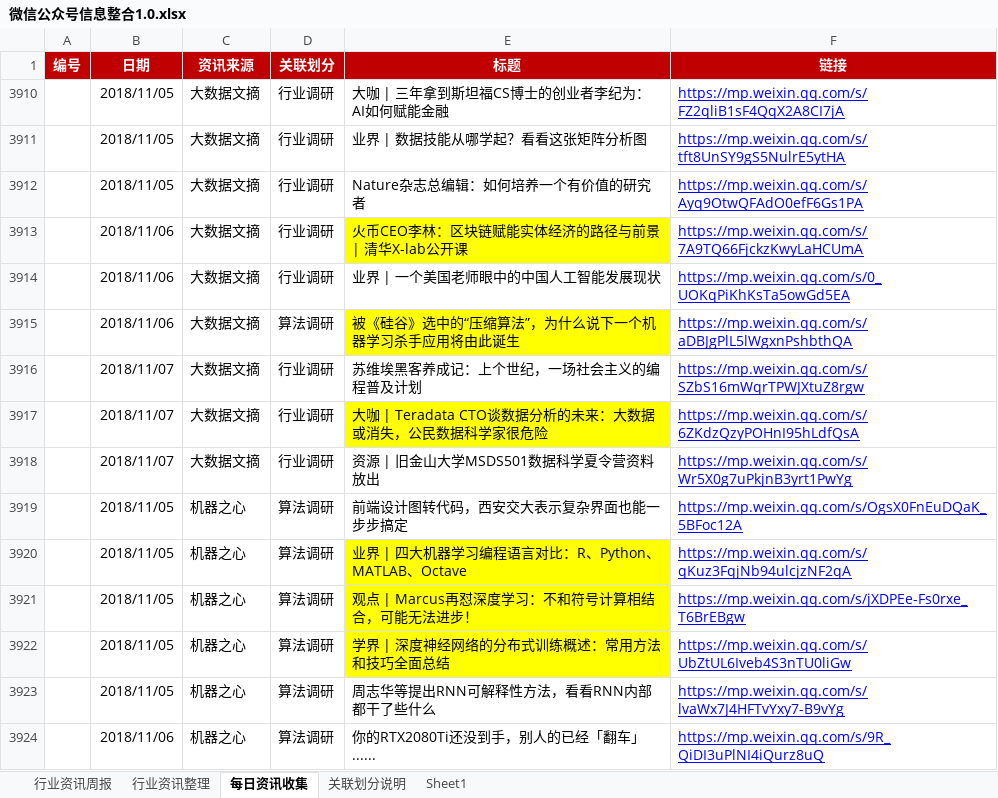
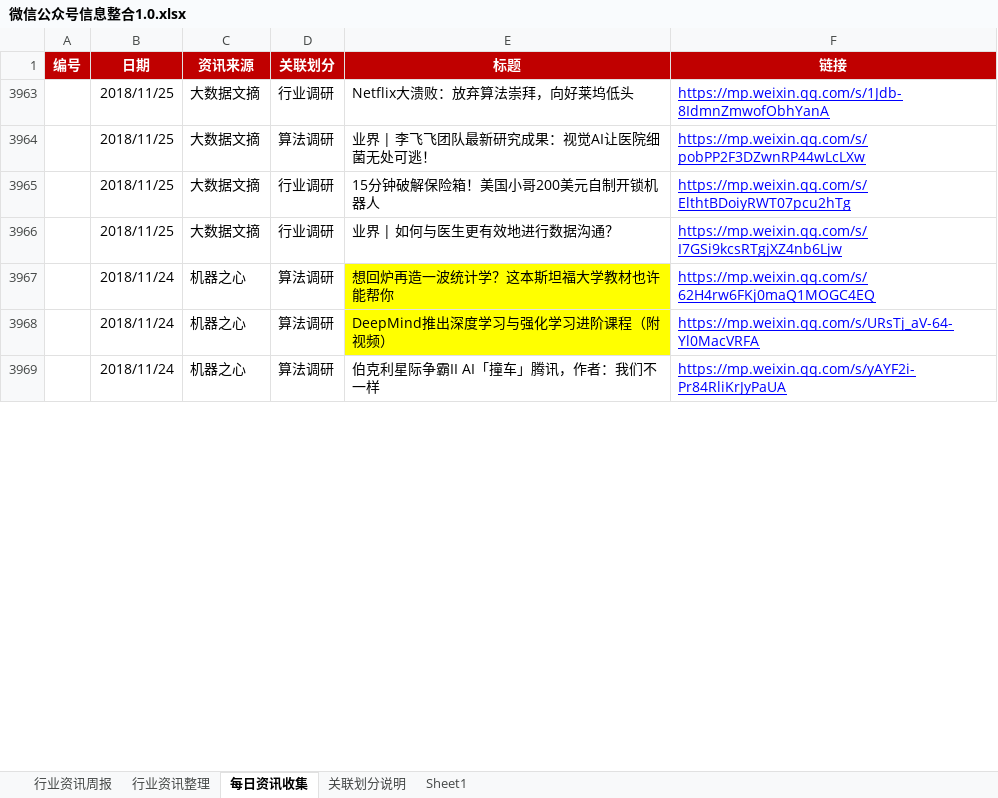
Before and after one commit to Johnqiu123/TradeInformation, an Excel workbook: 微信公众号信息整合1.0.xlsx, sheet 每日资讯收集, drawn as a sheet; only a part is shown; values as stored, in another font and other column widths than the file's, no borders; removed rows and columns are numbered as before the commit, all else as after; the diff covers the shown part only; the diff names each change by its address in the sheet, - before the commit and + after, or states it on an @@ line.

Commit message:
20181125更新
20181125更新

```diff
--- a/微信公众号信息整合1.0.xlsx (sheet 每日资讯收集)
+++ b/微信公众号信息整合1.0.xlsx (sheet 每日资讯收集)
@@ row 3910 hidden:  | 2018/11/05 | 大数据文摘 | 行业调研 | 大咖 | 三年拿到斯坦福CS博士的创业者李纪为：AI如何赋能金融 | https://mp.weixin.qq.com/s/FZ2qliB1sF4QqX2A8CI7jA @@
@@ row 3911 hidden:  | 2018/11/05 | 大数据文摘 | 行业调研 | 业界 | 数据技能从哪学起？看看这张矩阵分析图 | https://mp.weixin.qq.com/s/tft8UnSY9gS5NulrE5ytHA @@
-B3963 (日期): 2018/11/05
+B3963 (日期): 2018/11/25
-E3963 (标题): Nature杂志总编辑：如何培养一个有价值的研究者
+E3963 (标题): Netflix大溃败：放弃算法崇拜，向好莱坞低头
-F3963 (链接): https://mp.weixin.qq.com/s/Ayq9OtwQFAdO0efF6Gs1PA
+F3963 (链接): https://mp.weixin.qq.com/s/1Jdb-8IdmnZmwofObhYanA
@@ row 3913 hidden:  | 2018/11/06 | 大数据文摘 | 行业调研 | 火币CEO李林：区块链赋能实体经济的路径与前景 | 清华X-lab公开课 | https://mp.weixin.qq.com/s/7A9TQ66FjckzKwyLaHCUmA @@
@@ row 3914 hidden:  | 2018/11/06 | 大数据文摘 | 行业调研 | 业界 | 一个美国老师眼中的中国人工智能发展现状 | https://mp.weixin.qq.com/s/0_UOKqPiKhKsTa5owGd5EA @@
-B3964 (日期): 2018/11/06
+B3964 (日期): 2018/11/25
-E3964 (标题): 被《硅谷》选中的“压缩算法”，为什么说下一个机器学习杀手应用将由此诞生
+E3964 (标题): 业界 | 李飞飞团队最新研究成果：视觉AI让医院细菌无处可逃！
-E3964 fill: #FFFF00
+E3964 fill: none
-F3964 (链接): https://mp.weixin.qq.com/s/aDBJgPlL5lWgxnPshbthQA
+F3964 (链接): https://mp.weixin.qq.com/s/pobPP2F3DZwnRP44wLcLXw
-B3965 (日期): 2018/11/07
+B3965 (日期): 2018/11/25
-E3965 (标题): 苏维埃黑客养成记：上个世纪，一场社会主义的编程普及计划
+E3965 (标题): 15分钟破解保险箱！美国小哥200美元自制开锁机器人
-F3965 (链接): https://mp.weixin.qq.com/s/SZbS16mWqrTPWJXtuZ8rgw
+F3965 (链接): https://mp.weixin.qq.com/s/ElthtBDoiyRWT07pcu2hTg
@@ row 3917 hidden:  | 2018/11/07 | 大数据文摘 | 行业调研 | 大咖 | Teradata CTO谈数据分析的未来：大数据或消失，公民数据科学家很危险 | https://mp.weixin.qq.com/s/6ZKdzQzyPOHnI95hLdfQsA @@
-B3966 (日期): 2018/11/07
+B3966 (日期): 2018/11/25
-E3966 (标题): 资源 | 旧金山大学MSDS501数据科学夏令营资料放出
+E3966 (标题): 业界 | 如何与医生更有效地进行数据沟通？
-F3966 (链接): https://mp.weixin.qq.com/s/Wr5X0g7uPkjnB3yrt1PwYg
+F3966 (链接): https://mp.weixin.qq.com/s/I7GSi9kcsRTgjXZ4nb6Ljw
-B3967 (日期): 2018/11/05
+B3967 (日期): 2018/11/24
-E3967 (标题): 前端设计图转代码，西安交大表示复杂界面也能一步步搞定
+E3967 (标题): 想回炉再造一波统计学？这本斯坦福大学教材也许能帮你
-E3967 fill: none
+E3967 fill: #FFFF00
-F3967 (链接): https://mp.weixin.qq.com/s/OgsX0FnEuDQaK_5BFoc12A
+F3967 (链接): https://mp.weixin.qq.com/s/62H4rw6FKj0maQ1MOGC4EQ
@@ row 3920 hidden:  | 2018/11/05 | 机器之心 | 算法调研 | 业界 | 四大机器学习编程语言对比：R、Python、MATLAB、Octave | https://mp.weixin.qq.com/s/qKuz3FqjNb94ulcjzNF2qA @@
-B3968 (日期): 2018/11/05
+B3968 (日期): 2018/11/24
-E3968 (标题): 观点 | Marcus再怼深度学习：不和符号计算相结合，可能无法进步！
+E3968 (标题): DeepMind推出深度学习与强化学习进阶课程（附视频）
-F3968 (链接): https://mp.weixin.qq.com/s/jXDPEe-Fs0rxe_T6BrEBgw
+F3968 (链接): https://mp.weixin.qq.com/s/URsTj_aV-64-Yl0MacVRFA
@@ row 3922 hidden:  | 2018/11/05 | 机器之心 | 算法调研 | 学界 | 深度神经网络的分布式训练概述：常用方法和技巧全面总结 | https://mp.weixin.qq.com/s/UbZtUL6Iveb4S3nTU0liGw @@
@@ row 3923 hidden:  | 2018/11/05 | 机器之心 | 算法调研 | 周志华等提出RNN可解释性方法，看看RNN内部都干了些什么 | https://mp.weixin.qq.com/s/lvaWx7J4HFTvYxy7-B9vYg @@
-B3969 (日期): 2018/11/06
+B3969 (日期): 2018/11/24
-E3969 (标题): 你的RTX2080Ti还没到手，别人的已经「翻车」......
+E3969 (标题): 伯克利星际争霸II AI「撞车」腾讯，作者：我们不一样
-F3969 (链接): https://mp.weixin.qq.com/s/9R_QiDI3uPlNI4iQurz8uQ
+F3969 (链接): https://mp.weixin.qq.com/s/yAYF2i-Pr84RliKrJyPaUA
```
Also changed, not shown: 3 added rows, 20 hidden or unhidden rows, 54 edited cells and cell formats elsewhere in this sheet, sheet 行业资讯周报.
